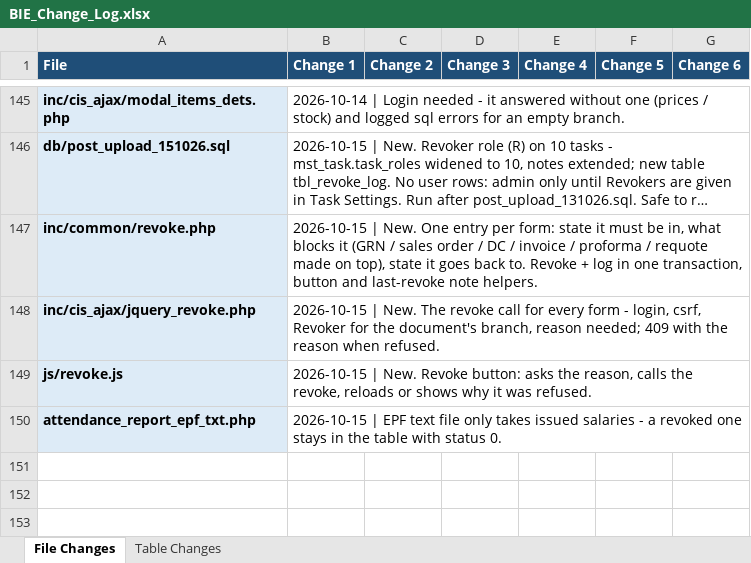
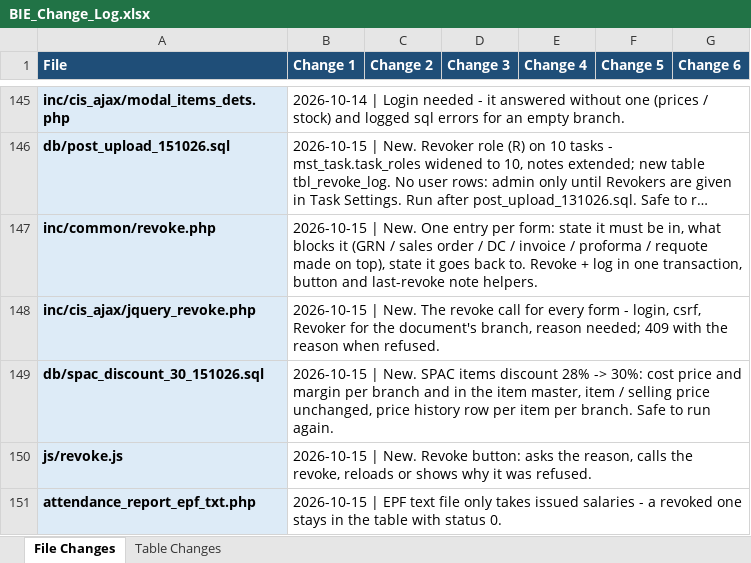
Before and after one commit to claudecollab7-alt/BIE, an Excel workbook: docs/BIE_Change_Log.xlsx, sheet File Changes, drawn as a sheet; only a part is shown, gaps mark what is left out; long unchanged cells end in …; values as stored, in another font and other column widths than the file's, no borders; the diff names each change by its address in the sheet, - before the commit and + after, or states it on an @@ line.

```diff
--- a/docs/BIE_Change_Log.xlsx (sheet File Changes)
+++ b/docs/BIE_Change_Log.xlsx (sheet File Changes)
+row 149: db/spac_discount_30_151026.sql | 2026-10-15 | New. SPAC items discount 28% -> 30%: cost price and margin per branch and in the item master, item / selling price unchanged, price history row per item per branch. Safe to run again.
```
Also changed, not shown: sheet Table Changes, 2 other files.
